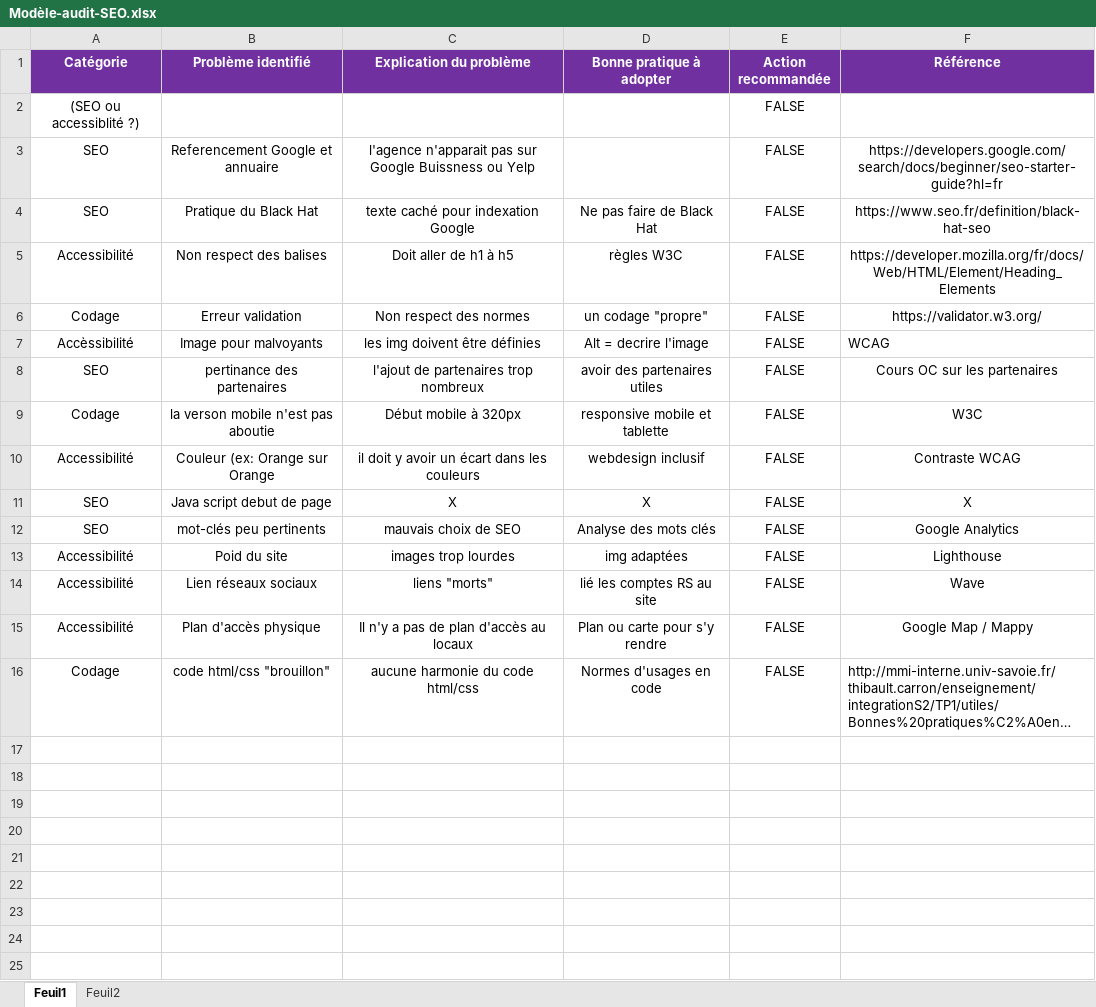
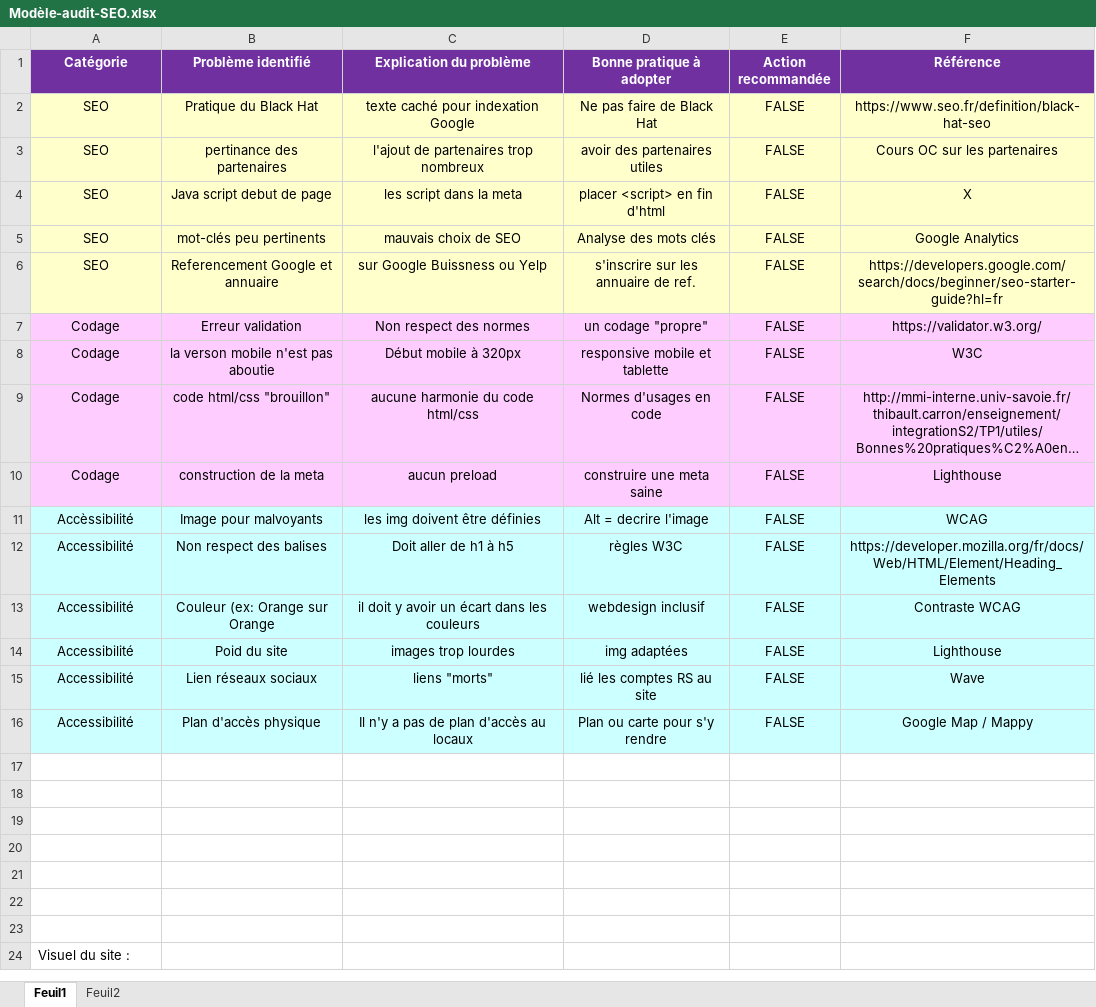
Before and after one commit to UncleYuix/AlexisLeMasne_4_19012021, an Excel workbook: Modèle-audit-SEO.xlsx, sheet Feuil1, drawn as a sheet; only a part is shown; the shorter side is filled out with more unchanged rows; long unchanged cells end in …; values as stored, in another font and other column widths than the file's, no borders; removed rows and columns are numbered as before the commit, all else as after; the diff names each change by its address in the sheet, - before the commit and + after, or states it on an @@ line.

Commit message:
Excel

```diff
--- a/Modèle-audit-SEO.xlsx (sheet Feuil1)
+++ b/Modèle-audit-SEO.xlsx (sheet Feuil1)
-row 2: (SEO ou accessiblité ?) |  |  |  | FALSE
-row 3: SEO | Referencement Google et annuaire | l'agence n'apparait pas sur Google Buissness ou Yelp |  | FALSE | https://developers.google.com/search/docs/beginner/seo-starter-guide?hl=fr
-A2:F2 fill: none
+A2:F2 fill: #FFFFCC
@@ row 8 moved to row 3: SEO @@
+row 4: SEO | Java script debut de page | les script dans la meta | placer <script> en fin d'html | FALSE | X
@@ row 12 moved to row 5: SEO @@
+row 6: SEO | Referencement Google et annuaire | sur Google Buissness ou Yelp | s'inscrire sur les annuaire de ref. | FALSE | https://developers.google.com/search/docs/beginner/seo-starter-guide?hl=fr
@@ row 6 moved to row 7: Codage @@
@@ row 9 moved to row 8: Codage @@
@@ row 16 moved to row 9: Codage @@
+row 10: Codage | construction de la meta | aucun preload | construire une meta saine | FALSE | Lighthouse
@@ row 7 moved to row 11: Accèssibilité @@
-A12:F12 fill: none
+A12:F12 fill: #CCFFFF
-A13:F13 fill: none
+A13:F13 fill: #CCFFFF
-row 11: SEO | Java script debut de page | X | X | FALSE | X
-A14:F16 fill: none
+A14:F16 fill: #CCFFFF
-row 17: (empty)
-row 18: (empty)
-row 19: (empty)
```
